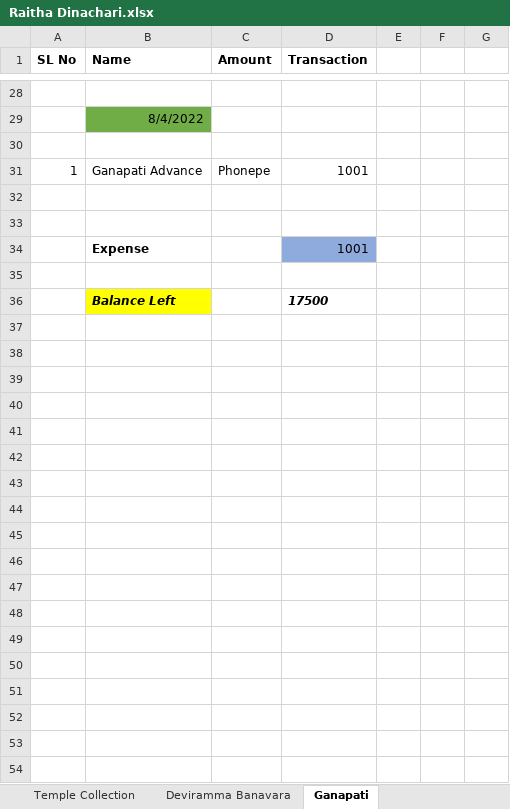
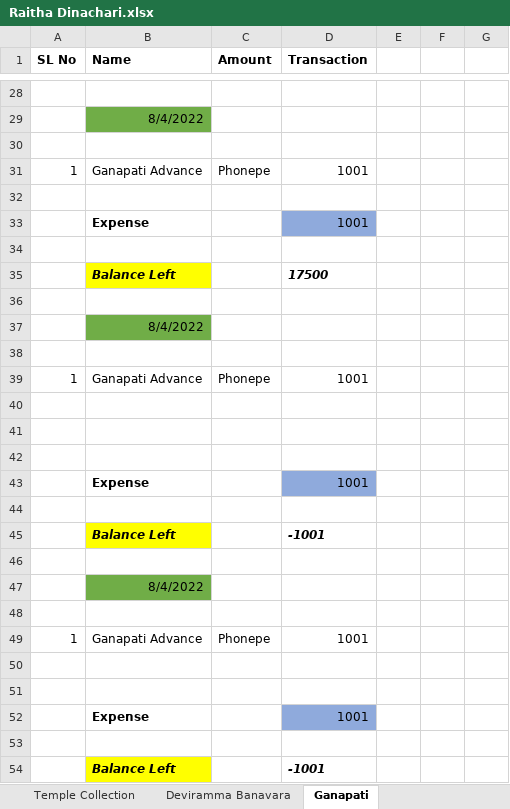
Before and after one commit to APP94815-ec-br/RaithaDinachari, an Excel workbook: Raitha Dinachari.xlsx, sheet Ganapati, drawn as a sheet; only a part is shown, gaps mark what is left out; values as stored, in another font and other column widths than the file's, no borders; addresses are those after the commit; the diff names each change by its address in the sheet, - before the commit and + after, or states it on an @@ line.

```diff
--- a/Raitha Dinachari.xlsx (sheet Ganapati)
+++ b/Raitha Dinachari.xlsx (sheet Ganapati)
+row 33:  | Expense |  | 1001
+row 34: (empty)
+row 35:  | Balance Left |  | 17500
+row 36: (empty)
+row 37:  | 8/4/2022
+row 38: (empty)
+row 39: 1 | Ganapati Advance | Phonepe | 1001
+row 40: (empty)
+row 41: (empty)
+row 45:  | Balance Left |  | -1001
-row 46:  | Balance Left |  | 17500
+row 46: (empty)
-B46 fill: #FFFF00
+B46 fill: none
+row 47:  | 8/4/2022
+row 48: (empty)
+row 49: 1 | Ganapati Advance | Phonepe | 1001
+row 50: (empty)
+row 51: (empty)
+row 52:  | Expense |  | 1001
+row 53: (empty)
+row 54:  | Balance Left |  | -1001
```
Also changed, not shown: sheet Daily Expenditure, sheet Daily Pivot, sheet RAW, formulas that keep their value.
